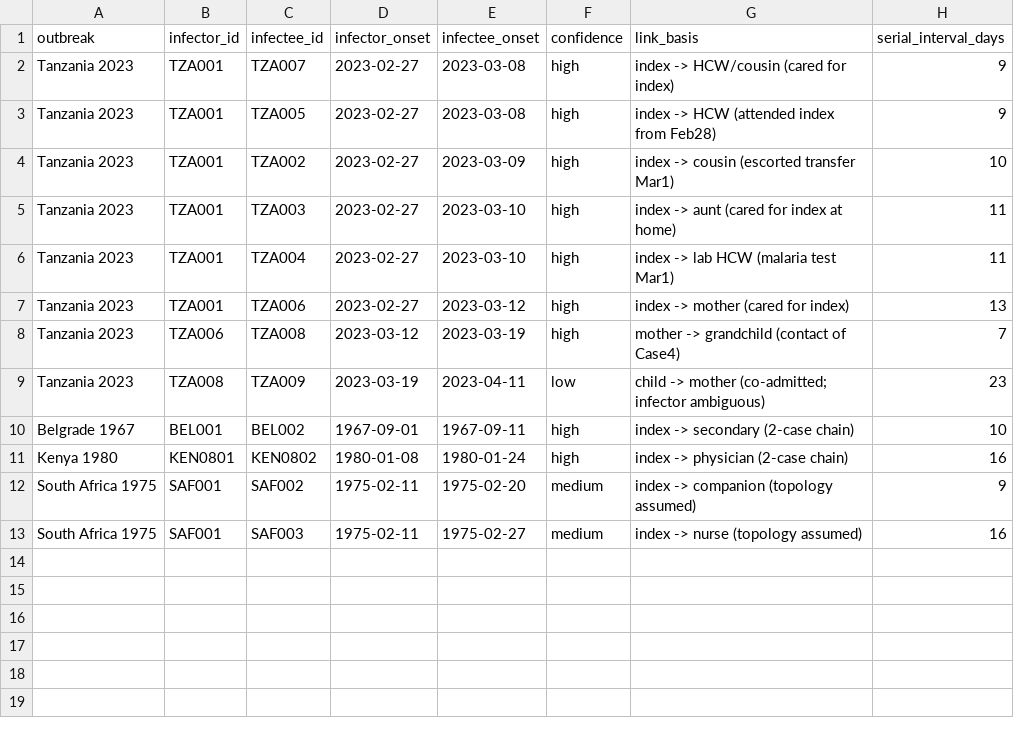
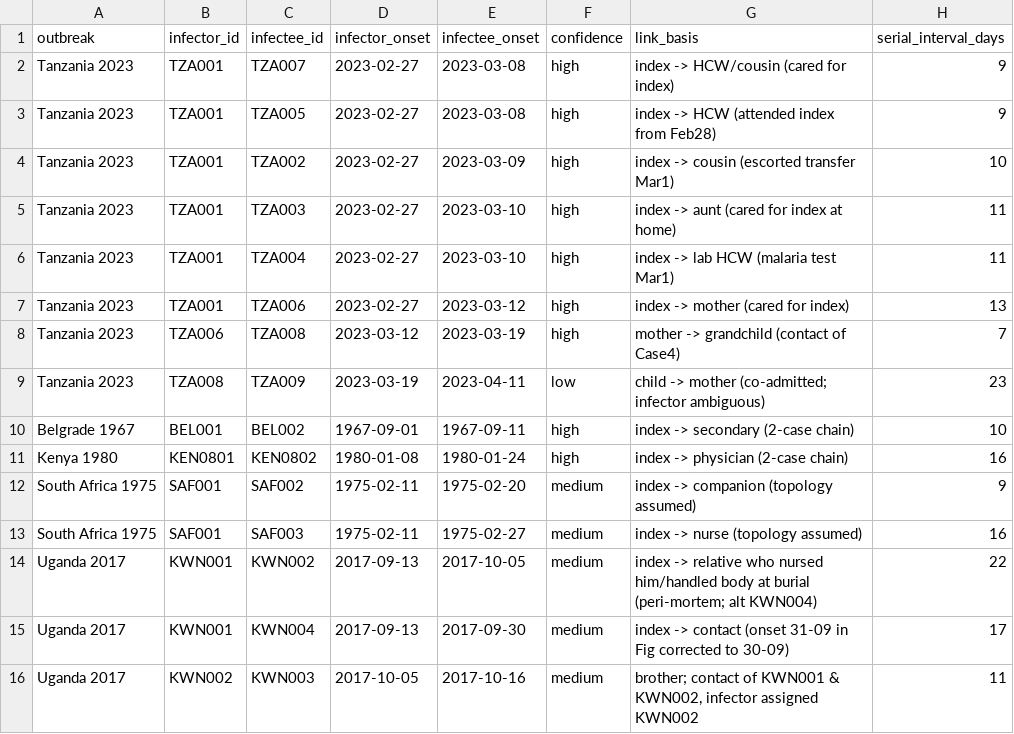
Before and after one commit to medewitt/Marburg_Model_Repository, a CSV file: marburg_transmission_pairs.csv, drawn as a sheet.

```diff
--- a/marburg_transmission_pairs.csv
+++ b/marburg_transmission_pairs.csv
@@ -13 +13,4 @@ South Africa 1975,SAF001,SAF002,1975-02-11,1975-02-20,medium,index -> companion
 South Africa 1975,SAF001,SAF003,1975-02-11,1975-02-27,medium,index -> nurse (topology assumed),16
+Uganda 2017,KWN001,KWN002,2017-09-13,2017-10-05,medium,index -> relative who nursed him/handled body at burial (peri-mortem; alt KWN004),22
+Uganda 2017,KWN001,KWN004,2017-09-13,2017-09-30,medium,index -> contact (onset 31-09 in Fig corrected to 30-09),17
+Uganda 2017,KWN002,KWN003,2017-10-05,2017-10-16,medium,"brother; contact of KWN001 & KWN002, infector assigned KWN002",11
```
Also changed, not shown: serial_interval_summary.csv, 1 other file.
